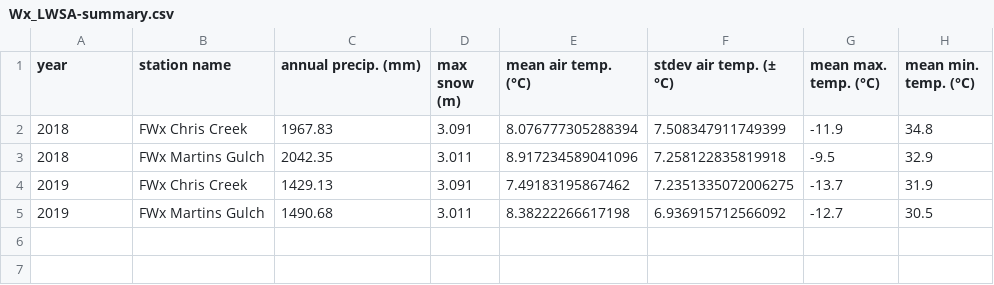
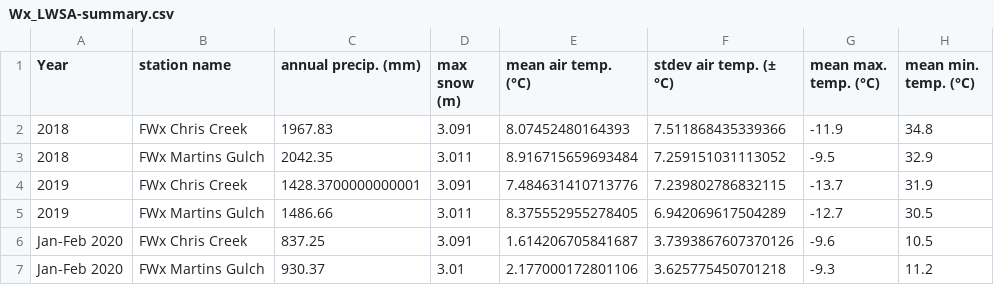
Before and after one commit to HJMcSorley/UBC_MSc_thesis, a CSV file: R-outputs_UBC-forWater-MSc_HMc/tables/Wx_LWSA-summary.csv, drawn as a sheet.

```diff
--- a/R-outputs_UBC-forWater-MSc_HMc/tables/Wx_LWSA-summary.csv
+++ b/R-outputs_UBC-forWater-MSc_HMc/tables/Wx_LWSA-summary.csv
@@ -1,5 +1,7 @@
-year,station name,annual precip. (mm),max snow (m),mean air temp. (°C),stdev air temp. (± °C),mean max. temp. (°C),mean min. temp. (°C)
-2018,FWx Chris Creek,1967.83,3.091,8.076777305288394,7.508347911749399,-11.9,34.8
-2018,FWx Martins Gulch,2042.35,3.011,8.917234589041096,7.258122835819918,-9.5,32.9
-2019,FWx Chris Creek,1429.13,3.091,7.49183195867462,7.2351335072006275,-13.7,31.9
-2019,FWx Martins Gulch,1490.68,3.011,8.38222266617198,6.936915712566092,-12.7,30.5
+Year,station name,annual precip. (mm),max snow (m),mean air temp. (°C),stdev air temp. (± °C),mean max. temp. (°C),mean min. temp. (°C)
+2018,FWx Chris Creek,1967.83,3.091,8.07452480164393,7.511868435339366,-11.9,34.8
+2018,FWx Martins Gulch,2042.35,3.011,8.916715659693484,7.259151031113052,-9.5,32.9
+2019,FWx Chris Creek,1428.3700000000001,3.091,7.484631410713776,7.239802786832115,-13.7,31.9
+2019,FWx Martins Gulch,1486.66,3.011,8.375552955278405,6.942069617504289,-12.7,30.5
+Jan-Feb 2020,FWx Chris Creek,837.25,3.091,1.614206705841687,3.7393867607370126,-9.6,10.5
+Jan-Feb 2020,FWx Martins Gulch,930.37,3.01,2.177000172801106,3.625775450701218,-9.3,11.2
```
Also changed, not shown: R-outputs_UBC-forWater-MSc_HMc/tables/DOC_rack-trends_lm.csv, R-outputs_UBC-forWater-MSc_HMc/tables/DOC_wet-season_subbasin_MeanMinMax-SampleType.csv, 25 other files.
